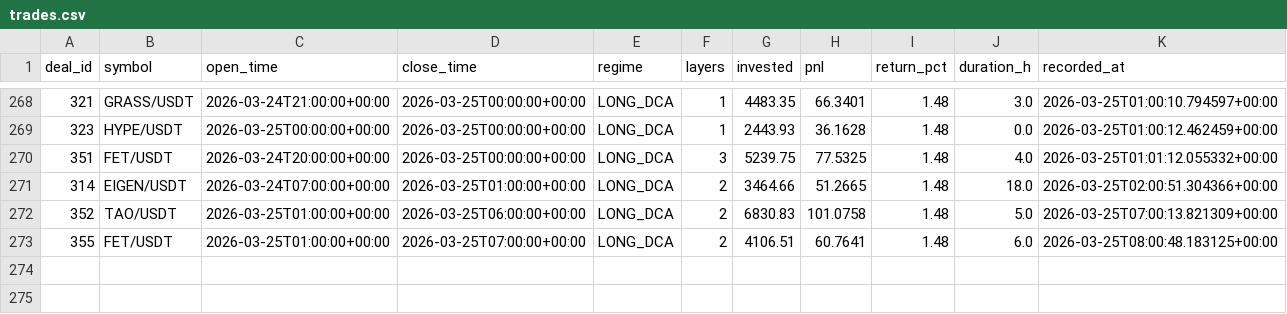
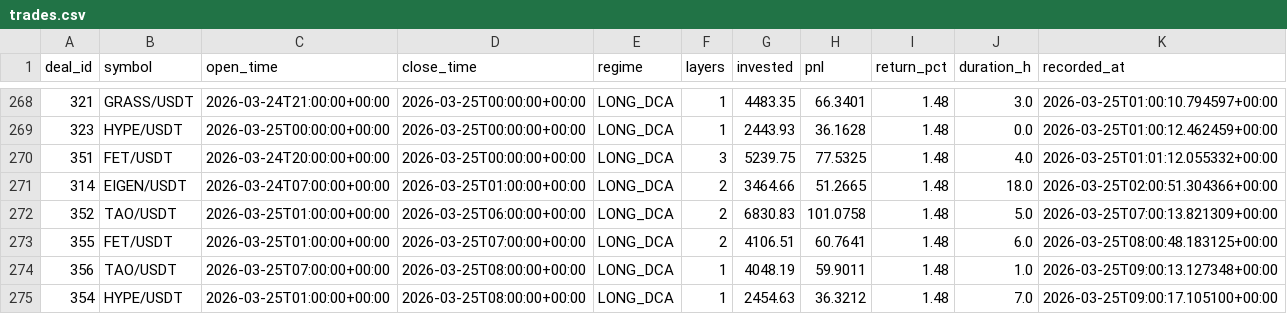
Before and after one commit to halo-effects/adaptive-intelligence-trading, a CSV file: trading/spot/paper/v14_portfolio/trades.csv, drawn as a sheet; only a part is shown, gaps mark what is left out; the diff names each change by its address in the sheet, - before the commit and + after, or states it on an @@ line.

```diff
--- a/trading/spot/paper/v14_portfolio/trades.csv
+++ b/trading/spot/paper/v14_portfolio/trades.csv
+row 274: 356 | TAO/USDT | 2026-03-25T07:00:00+00:00 | 2026-03-25T08:00:00+00:00 | LONG_DCA | 1 | 4048.19 | 59.9011 | 1.48 | 1.0 | 2026-03-25T09:00:13.127348+00:00
+row 275: 354 | HYPE/USDT | 2026-03-25T01:00:00+00:00 | 2026-03-25T08:00:00+00:00 | LONG_DCA | 1 | 2454.63 | 36.3212 | 1.48 | 7.0 | 2026-03-25T09:00:17.105100+00:00
```
Also changed, not shown: 9 other files.
